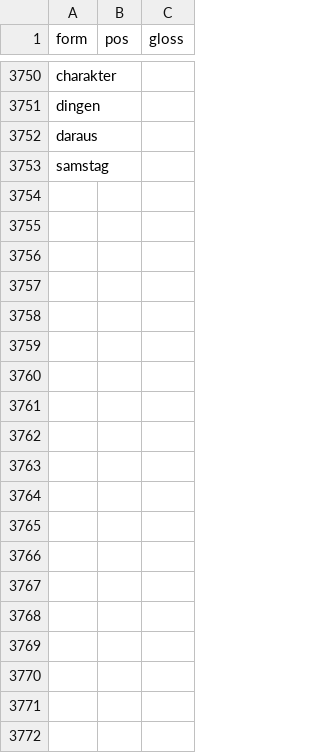
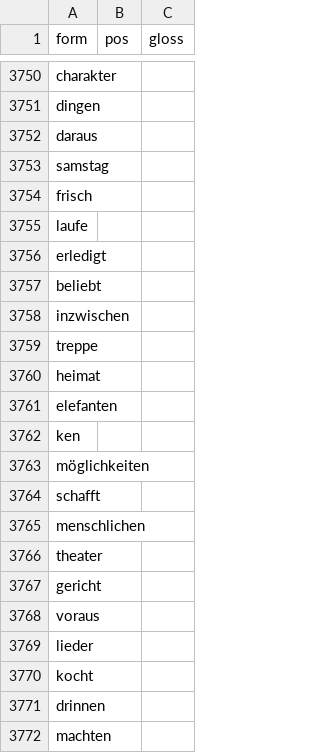
Before and after one commit to gbrlpzz/german-pareto-deck, a CSV file: derived/glosses.csv, drawn as a sheet; only a part is shown, gaps mark what is left out; the diff covers the shown part only; the diff names each change by its address in the sheet, - before the commit and + after, or states it on an @@ line.

```diff
--- a/derived/glosses.csv
+++ b/derived/glosses.csv
+row 3754: frisch
+row 3755: laufe
+row 3756: erledigt
+row 3757: beliebt
+row 3758: inzwischen
+row 3759: treppe
+row 3760: heimat
+row 3761: elefanten
+row 3762: ken
+row 3763: möglichkeiten
+row 3764: schafft
+row 3765: menschlichen
+row 3766: theater
+row 3767: gericht
+row 3768: voraus
+row 3769: lieder
+row 3770: kocht
+row 3771: drinnen
+row 3772: machten
```
Also changed, not shown: 58 added rows elsewhere in this file, 1 other file.
